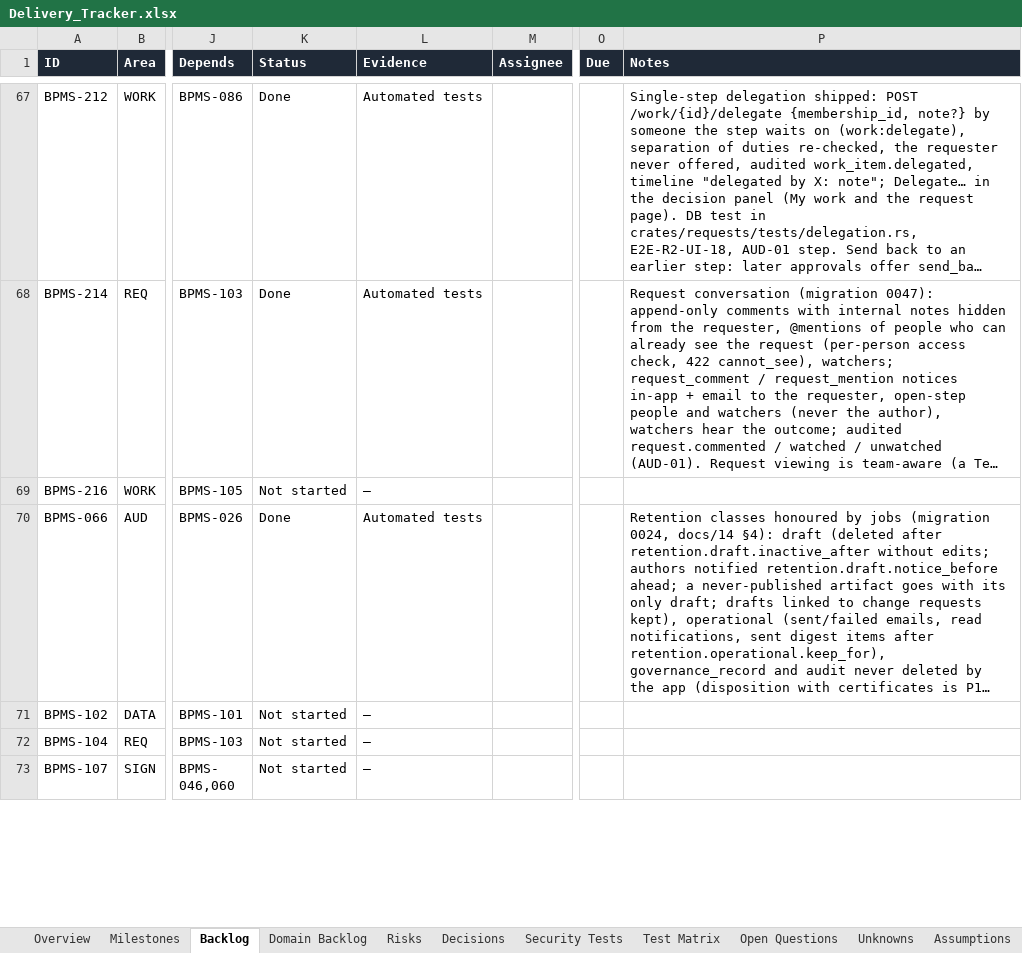
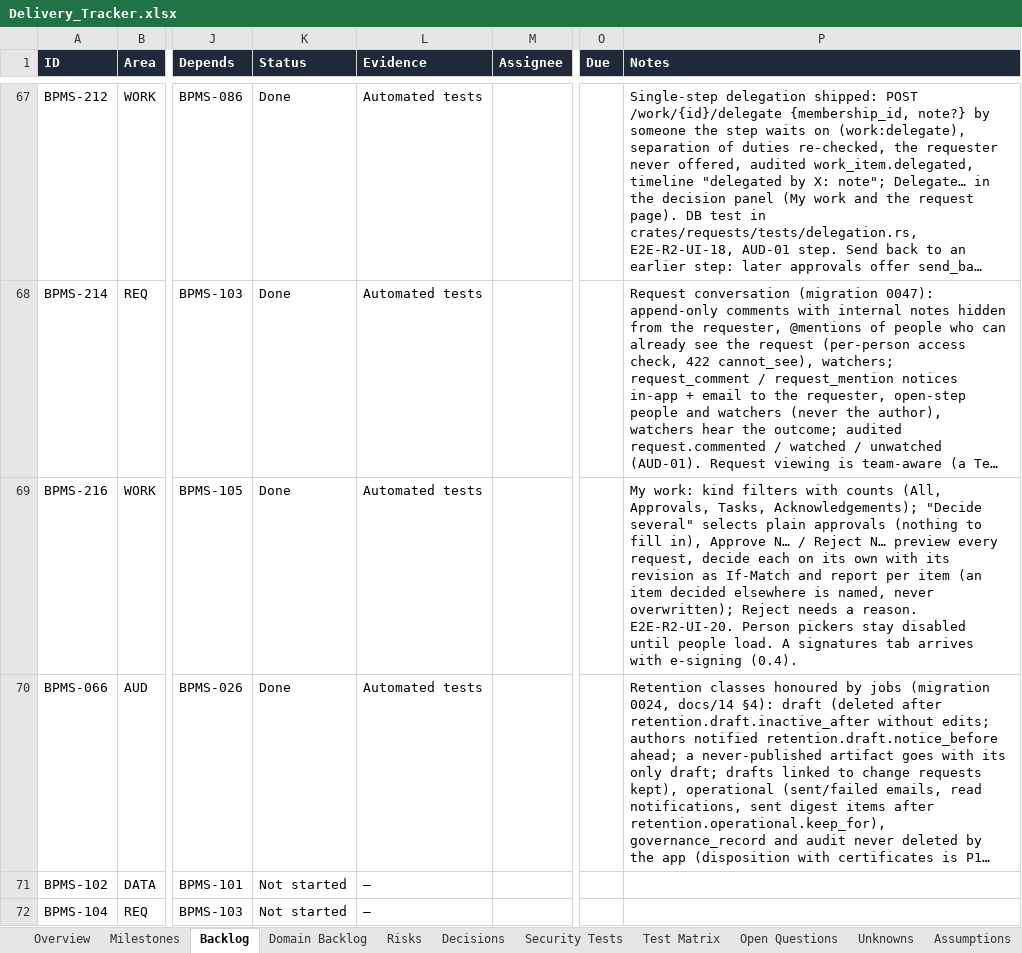
Before and after one commit to CasualOffice/Procera, an Excel workbook: trackers/Delivery_Tracker.xlsx, sheet Backlog, drawn as a sheet; only a part is shown, gaps mark what is left out; the shorter side is filled out with more unchanged rows; long unchanged cells end in …; values as stored, in another font and other column widths than the file's, no borders; conditional formats and table styles not drawn; the diff names each change by its address in the sheet, - before the commit and + after, or states it on an @@ line.

Commit message:
feat(BPMS-216): decide several approvals at once in My work, with a preview
My work gets kind filters with counts and 'Decide several': plain approvals
can be picked, Approve N… / Reject N… list every request first, decide each
on its own with its revision as If-Match and report per item, so one decided
elsewhere meanwhile is named rather than overwritten; rejecting needs a
reason. The dialog keeps its list while My work reloads. Person pickers in
the delegate, reassign and out-of-office dialogs stay disabled until people
load (a click on an empty picker did nothing). E2E-R2-UI-20.

Signed-off-by: sachin sarwa <schnsrw@gmail.com>

```diff
--- a/trackers/Delivery_Tracker.xlsx (sheet Backlog)
+++ b/trackers/Delivery_Tracker.xlsx (sheet Backlog)
-K69 (Status): Not started
+K69 (Status): Done
-L69 (Evidence): —
+L69 (Evidence): Automated tests
-P69 (Notes): (empty)
+P69 (Notes): My work: kind filters with counts (All, Approvals, Tasks, Acknowledgements); "Decide several" selects plain approvals (nothing to fill in), Approve N… / Reject N… preview every request, decide each on its own with its revision as If-Match and report per item (an item decided elsewhere is named, never overwritten); Reject needs a reason. E2E-R2-UI-20. Person pickers stay disabled until people load. A signatures tab arrives with e-signing (0.4).
```
Also changed, not shown: sheet Domain Backlog, 14 other files.
